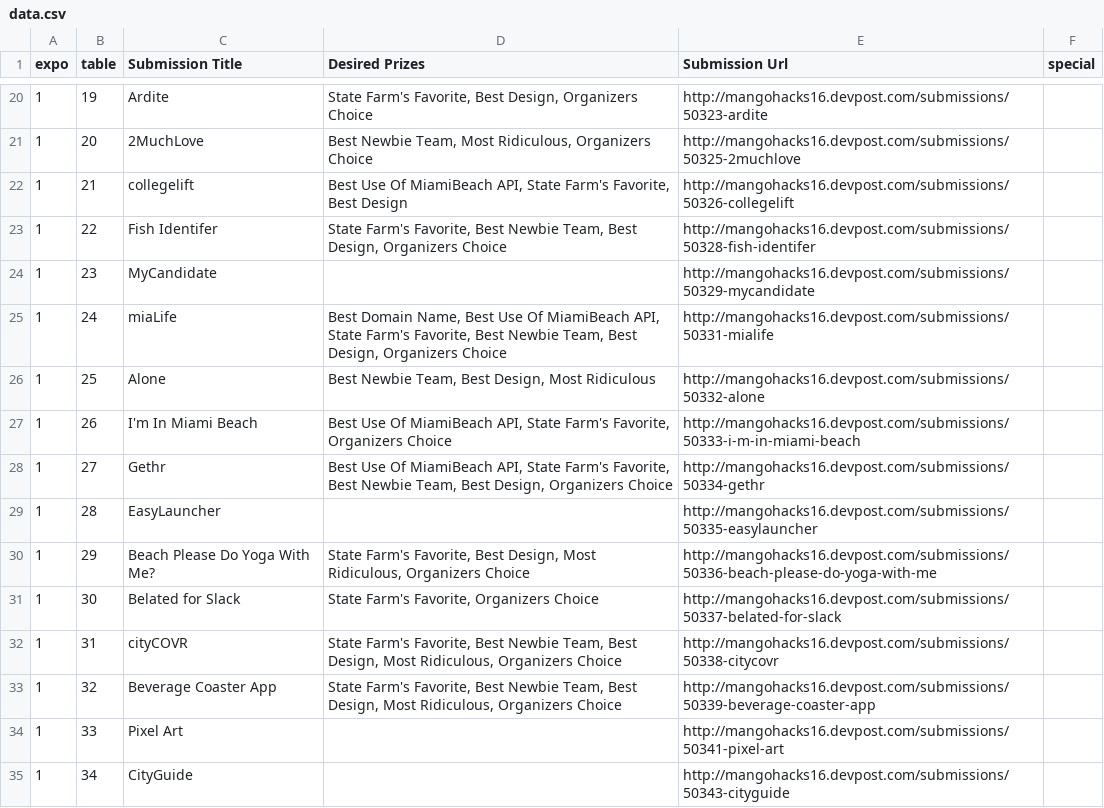
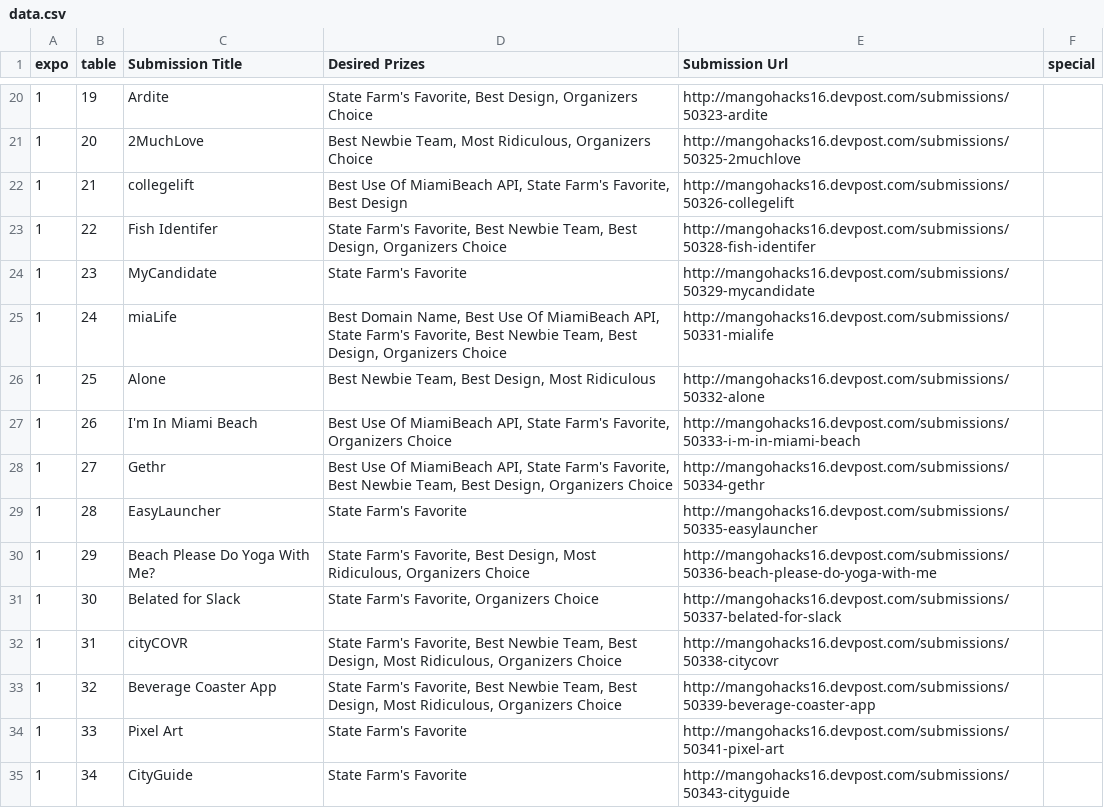
Before and after one commit to MangoHacks/submissions16, a CSV file: data/data.csv, drawn as a sheet; only a part is shown, gaps mark what is left out.

```diff
--- a/data/data.csv
+++ b/data/data.csv
@@ -23,3 +23,3 @@ expo,table,Submission Title,Desired Prizes,Submission Url,special
 1,22,Fish Identifer,"State Farm's Favorite, Best Newbie Team, Best Design, Organizers Choice",http://mangohacks16.devpost.com/submissions/50328-fish-identifer,
-1,23,MyCandidate,,http://mangohacks16.devpost.com/submissions/50329-mycandidate,
+1,23,MyCandidate,State Farm's Favorite,http://mangohacks16.devpost.com/submissions/50329-mycandidate,
 1,24,miaLife,"Best Domain Name, Best Use Of MiamiBeach API, State Farm's Favorite, Best Newbie Team, Best Design, Organizers Choice",http://mangohacks16.devpost.com/submissions/50331-mialife,
@@ -28,3 +28,3 @@ expo,table,Submission Title,Desired Prizes,Submission Url,special
 1,27,Gethr,"Best Use Of MiamiBeach API, State Farm's Favorite, Best Newbie Team, Best Design, Organizers Choice",http://mangohacks16.devpost.com/submissions/50334-gethr,
-1,28,EasyLauncher,,http://mangohacks16.devpost.com/submissions/50335-easylauncher,
+1,28,EasyLauncher, State Farm's Favorite,http://mangohacks16.devpost.com/submissions/50335-easylauncher,
 1,29,Beach Please Do Yoga With Me?,"State Farm's Favorite, Best Design, Most Ridiculous, Organizers Choice",http://mangohacks16.devpost.com/submissions/50336-beach-please-do-yoga-with-me,
@@ -33,3 +33,3 @@ expo,table,Submission Title,Desired Prizes,Submission Url,special
 1,32,Beverage Coaster App,"State Farm's Favorite, Best Newbie Team, Best Design, Most Ridiculous, Organizers Choice",http://mangohacks16.devpost.com/submissions/50339-beverage-coaster-app,
-1,33,Pixel Art,,http://mangohacks16.devpost.com/submissions/50341-pixel-art,
-1,34,CityGuide,,http://mangohacks16.devpost.com/submissions/50343-cityguide,
+1,33,Pixel Art, State Farm's Favorite,http://mangohacks16.devpost.com/submissions/50341-pixel-art,
+1,34,CityGuide, State Farm's Favorite,http://mangohacks16.devpost.com/submissions/50343-cityguide,
```
